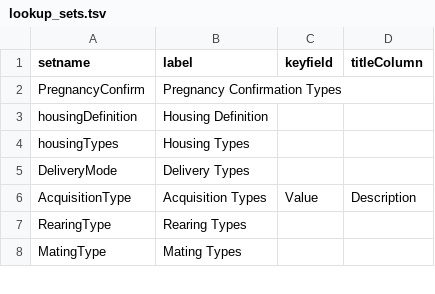
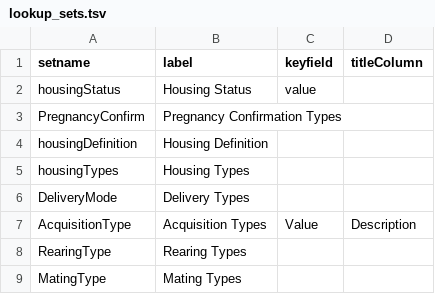
Before and after one commit to LabKey/snprcEHRModules, a TSV file: snprc_ehr/resources/data/lookup_sets.tsv, drawn as a sheet; only a part is shown; the diff names each change by its address in the sheet, - before the commit and + after, or states it on an @@ line.

Commit message:
snprc_ehr - Animal History->Daily Obs report reformatted, and supporting foreign key lookup table (housingStatus) added.

```diff
--- a/snprc_ehr/resources/data/lookup_sets.tsv
+++ b/snprc_ehr/resources/data/lookup_sets.tsv
+row 2: housingStatus | Housing Status | value
```
Also changed, not shown: 6 other files.
